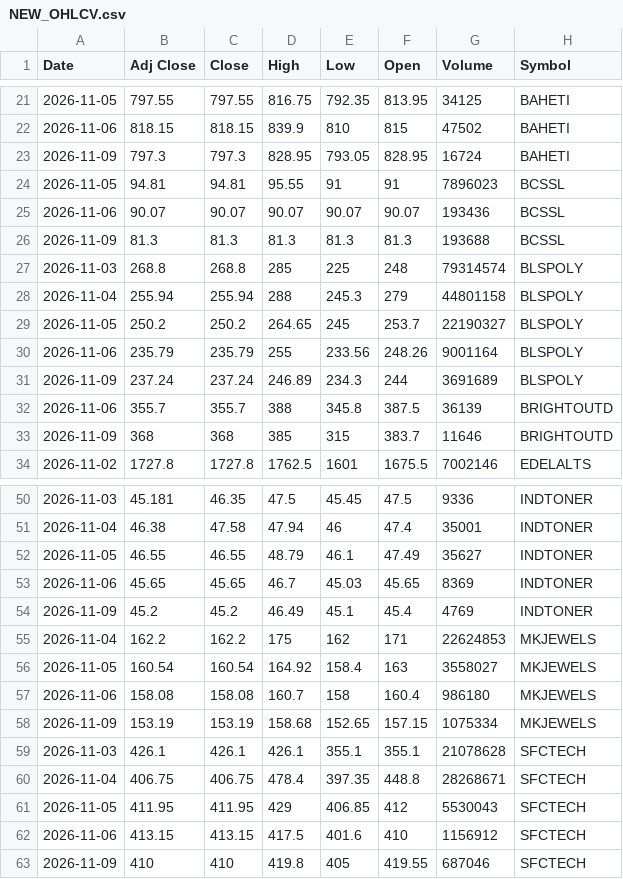
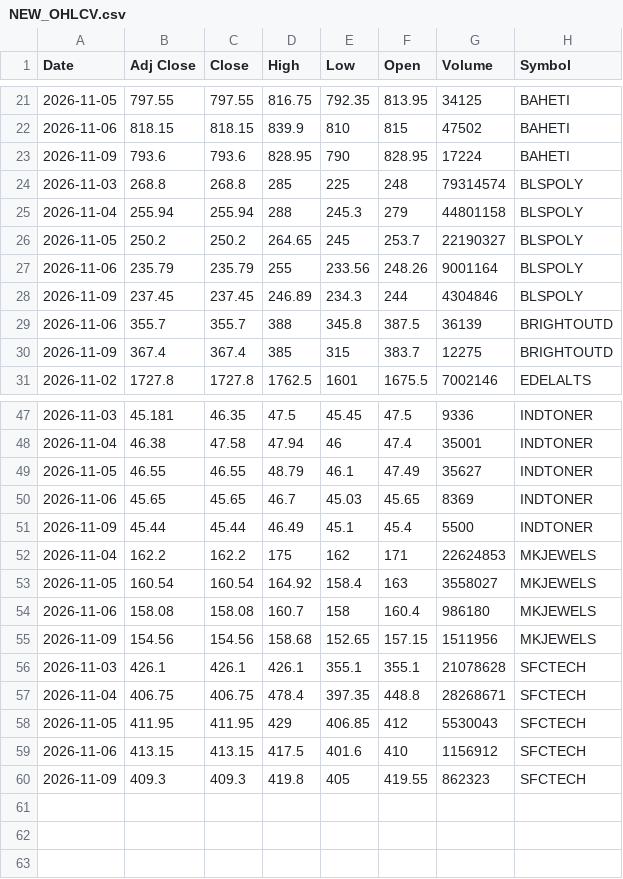
Before and after one commit to VarunNeel/alphatrace-feed, a CSV file: ohlcv/new/NEW_OHLCV.csv, drawn as a sheet; only a part is shown, gaps mark what is left out; the diff covers the shown part only.

```diff
--- a/ohlcv/new/NEW_OHLCV.csv
+++ b/ohlcv/new/NEW_OHLCV.csv
@@ -22,6 +22,3 @@ Date,Adj Close,Close,High,Low,Open,Volume,Symbol
 2026-11-06,818.15,818.15,839.9,810,815,47502,BAHETI
-2026-11-09,797.3,797.3,828.95,793.05,828.95,16724,BAHETI
-2026-11-05,94.81,94.81,95.55,91,91,7896023,BCSSL
-2026-11-06,90.07,90.07,90.07,90.07,90.07,193436,BCSSL
-2026-11-09,81.3,81.3,81.3,81.3,81.3,193688,BCSSL
+2026-11-09,793.6,793.6,828.95,790,828.95,17224,BAHETI
 2026-11-03,268.8,268.8,285,225,248,79314574,BLSPOLY
@@ -30,5 +27,5 @@ Date,Adj Close,Close,High,Low,Open,Volume,Symbol
 2026-11-06,235.79,235.79,255,233.56,248.26,9001164,BLSPOLY
-2026-11-09,237.24,237.24,246.89,234.3,244,3691689,BLSPOLY
+2026-11-09,237.45,237.45,246.89,234.3,244,4304846,BLSPOLY
 2026-11-06,355.7,355.7,388,345.8,387.5,36139,BRIGHTOUTD
-2026-11-09,368,368,385,315,383.7,11646,BRIGHTOUTD
+2026-11-09,367.4,367.4,385,315,383.7,12275,BRIGHTOUTD
 2026-11-02,1727.8,1727.8,1762.5,1601,1675.5,7002146,EDELALTS
@@ -53,3 +50,3 @@ Date,Adj Close,Close,High,Low,Open,Volume,Symbol
 2026-11-06,45.65,45.65,46.7,45.03,45.65,8369,INDTONER
-2026-11-09,45.2,45.2,46.49,45.1,45.4,4769,INDTONER
+2026-11-09,45.44,45.44,46.49,45.1,45.4,5500,INDTONER
 2026-11-04,162.2,162.2,175,162,171,22624853,MKJEWELS
@@ -57,3 +54,3 @@ Date,Adj Close,Close,High,Low,Open,Volume,Symbol
 2026-11-06,158.08,158.08,160.7,158,160.4,986180,MKJEWELS
-2026-11-09,153.19,153.19,158.68,152.65,157.15,1075334,MKJEWELS
+2026-11-09,154.56,154.56,158.68,152.65,157.15,1511956,MKJEWELS
 2026-11-03,426.1,426.1,426.1,355.1,355.1,21078628,SFCTECH
@@ -62,2 +59,2 @@ Date,Adj Close,Close,High,Low,Open,Volume,Symbol
 2026-11-06,413.15,413.15,417.5,401.6,410,1156912,SFCTECH
-2026-11-09,410,410,419.8,405,419.55,687046,SFCTECH
+2026-11-09,409.3,409.3,419.8,405,419.55,862323,SFCTECH
```
Also changed, not shown: 9 edited cells elsewhere in this file, fundamentals/non_stocks.csv.
